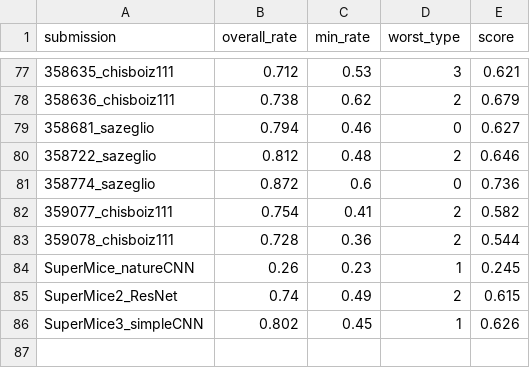
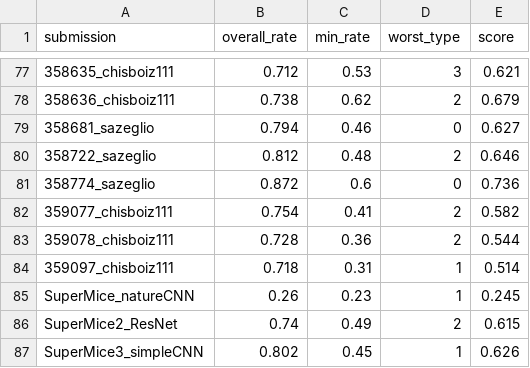
Before and after one commit to robustforaging/robustforaging.github.io, a CSV file: assets/data/leaderboard.csv, drawn as a sheet; only a part is shown, gaps mark what is left out; the diff names each change by its address in the sheet, - before the commit and + after, or states it on an @@ line.

Commit message:
Update leaderboard at 2025-08-28 20:13

```diff
--- a/assets/data/leaderboard.csv
+++ b/assets/data/leaderboard.csv
+row 84: 359097_chisboiz111 | 0.718 | 0.31 | 1 | 0.514
```
